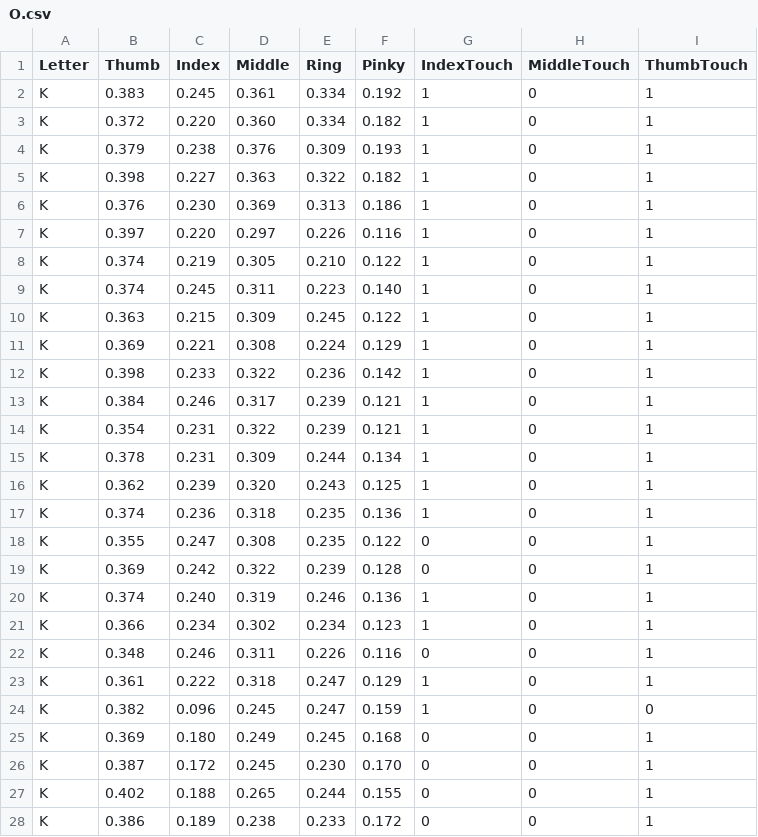
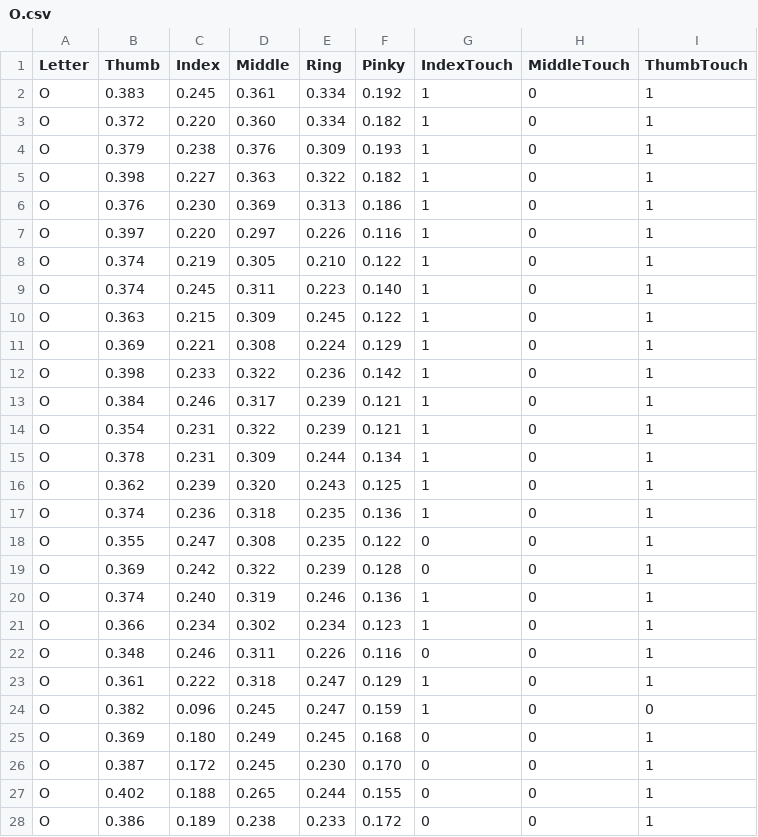
Before and after one commit to Zahraa222/VerbaGlove-DataCollection, a CSV file: main/TrainingData/O.csv, drawn as a sheet; only a part is shown; the diff covers the shown part only.

```diff
--- a/main/TrainingData/O.csv
+++ b/main/TrainingData/O.csv
@@ -1,28 +1,28 @@
 Letter,Thumb,Index,Middle,Ring,Pinky,IndexTouch,MiddleTouch,ThumbTouch
-K,0.383,0.245,0.361,0.334,0.192,1,0,1
-K,0.372,0.220,0.360,0.334,0.182,1,0,1
-K,0.379,0.238,0.376,0.309,0.193,1,0,1
-K,0.398,0.227,0.363,0.322,0.182,1,0,1
-K,0.376,0.230,0.369,0.313,0.186,1,0,1
-K,0.397,0.220,0.297,0.226,0.116,1,0,1
-K,0.374,0.219,0.305,0.210,0.122,1,0,1
-K,0.374,0.245,0.311,0.223,0.140,1,0,1
-K,0.363,0.215,0.309,0.245,0.122,1,0,1
-K,0.369,0.221,0.308,0.224,0.129,1,0,1
-K,0.398,0.233,0.322,0.236,0.142,1,0,1
-K,0.384,0.246,0.317,0.239,0.121,1,0,1
-K,0.354,0.231,0.322,0.239,0.121,1,0,1
-K,0.378,0.231,0.309,0.244,0.134,1,0,1
-K,0.362,0.239,0.320,0.243,0.125,1,0,1
-K,0.374,0.236,0.318,0.235,0.136,1,0,1
-K,0.355,0.247,0.308,0.235,0.122,0,0,1
-K,0.369,0.242,0.322,0.239,0.128,0,0,1
-K,0.374,0.240,0.319,0.246,0.136,1,0,1
-K,0.366,0.234,0.302,0.234,0.123,1,0,1
-K,0.348,0.246,0.311,0.226,0.116,0,0,1
-K,0.361,0.222,0.318,0.247,0.129,1,0,1
-K,0.382,0.096,0.245,0.247,0.159,1,0,0
-K,0.369,0.180,0.249,0.245,0.168,0,0,1
-K,0.387,0.172,0.245,0.230,0.170,0,0,1
-K,0.402,0.188,0.265,0.244,0.155,0,0,1
-K,0.386,0.189,0.238,0.233,0.172,0,0,1
+O,0.383,0.245,0.361,0.334,0.192,1,0,1
+O,0.372,0.220,0.360,0.334,0.182,1,0,1
+O,0.379,0.238,0.376,0.309,0.193,1,0,1
+O,0.398,0.227,0.363,0.322,0.182,1,0,1
+O,0.376,0.230,0.369,0.313,0.186,1,0,1
+O,0.397,0.220,0.297,0.226,0.116,1,0,1
+O,0.374,0.219,0.305,0.210,0.122,1,0,1
+O,0.374,0.245,0.311,0.223,0.140,1,0,1
+O,0.363,0.215,0.309,0.245,0.122,1,0,1
+O,0.369,0.221,0.308,0.224,0.129,1,0,1
+O,0.398,0.233,0.322,0.236,0.142,1,0,1
+O,0.384,0.246,0.317,0.239,0.121,1,0,1
+O,0.354,0.231,0.322,0.239,0.121,1,0,1
+O,0.378,0.231,0.309,0.244,0.134,1,0,1
+O,0.362,0.239,0.320,0.243,0.125,1,0,1
+O,0.374,0.236,0.318,0.235,0.136,1,0,1
+O,0.355,0.247,0.308,0.235,0.122,0,0,1
+O,0.369,0.242,0.322,0.239,0.128,0,0,1
+O,0.374,0.240,0.319,0.246,0.136,1,0,1
+O,0.366,0.234,0.302,0.234,0.123,1,0,1
+O,0.348,0.246,0.311,0.226,0.116,0,0,1
+O,0.361,0.222,0.318,0.247,0.129,1,0,1
+O,0.382,0.096,0.245,0.247,0.159,1,0,0
+O,0.369,0.180,0.249,0.245,0.168,0,0,1
+O,0.387,0.172,0.245,0.230,0.170,0,0,1
+O,0.402,0.188,0.265,0.244,0.155,0,0,1
+O,0.386,0.189,0.238,0.233,0.172,0,0,1
```
Also changed, not shown: 75 edited cells elsewhere in this file, main/TrainingData/B.csv, main/TrainingData/I.csv, 1 other file.
